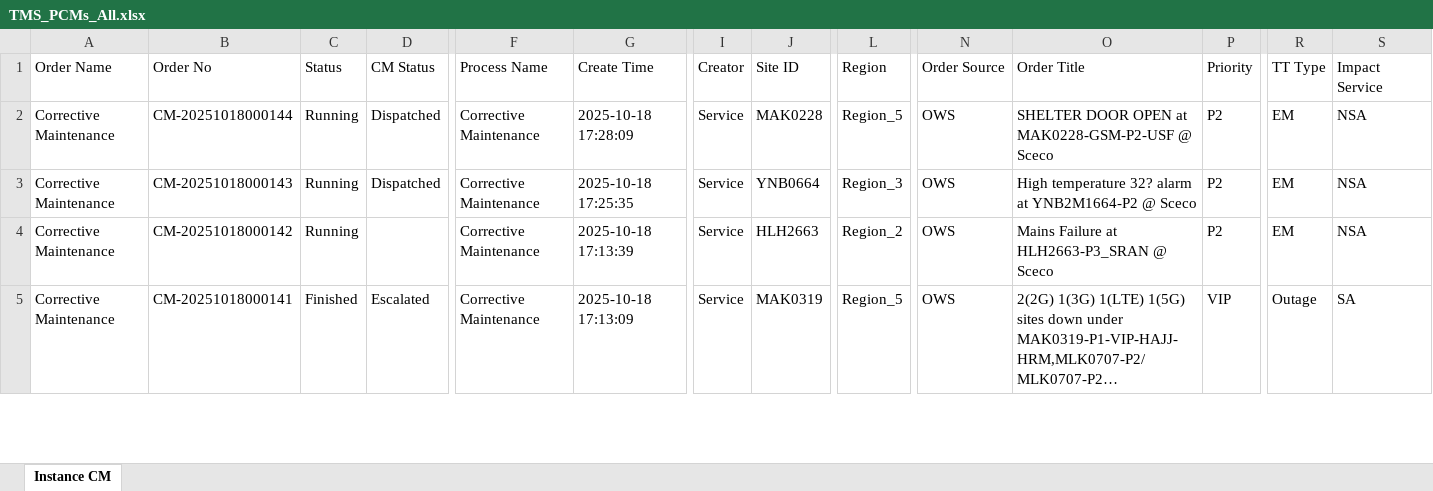
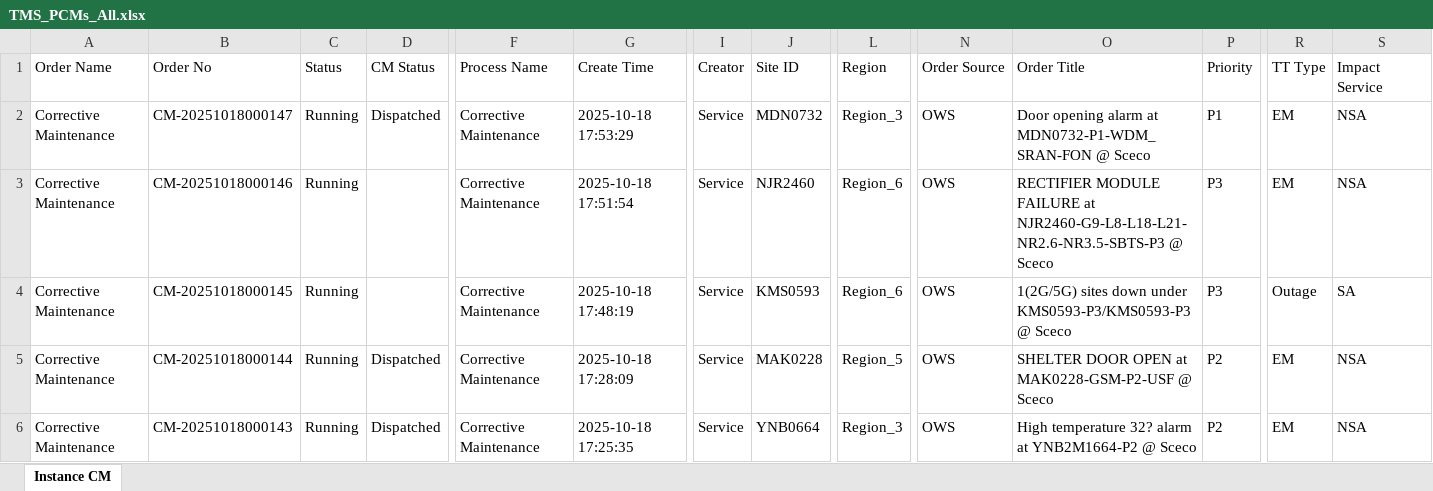
Before and after one commit to decosaro/shabakkat, an Excel workbook: TMS_PCMs_All.xlsx, sheet Instance CM, drawn as a sheet; only a part is shown, gaps mark what is left out; the shorter side is filled out with more unchanged rows; long unchanged cells end in …; values as stored, in another font and other column widths than the file's, no borders; rows hold the shown columns only; the diff names each change by its address in the sheet, - before the commit and + after, or states it on an @@ line.

Commit message:
Updated TMS_PCMs_All.xlsx from OneDrive via Power Automate

```diff
--- a/TMS_PCMs_All.xlsx (sheet Instance CM)
+++ b/TMS_PCMs_All.xlsx (sheet Instance CM)
+row 2: Corrective Maintenance | CM-20251018000147 | Running | Dispatched | Corrective Maintenance | 2025-10-18 17:53:29 | Service | MDN0732 | Region_3 | OWS | Door opening alarm at MDN0732-P1-WDM_SRAN-FON @ Sceco | P1 | EM | NSA
+row 3: Corrective Maintenance | CM-20251018000146 | Running |  | Corrective Maintenance | 2025-10-18 17:51:54 | Service | NJR2460 | Region_6 | OWS | RECTIFIER MODULE FAILURE at NJR2460-G9-L8-L18-L21-NR2.6-NR3.5-SBTS-P3 @ Sceco | P3 | EM | NSA
+row 4: Corrective Maintenance | CM-20251018000145 | Running |  | Corrective Maintenance | 2025-10-18 17:48:19 | Service | KMS0593 | Region_6 | OWS | 1(2G/5G) sites down under KMS0593-P3/KMS0593-P3 @ Sceco | P3 | Outage | SA
```
